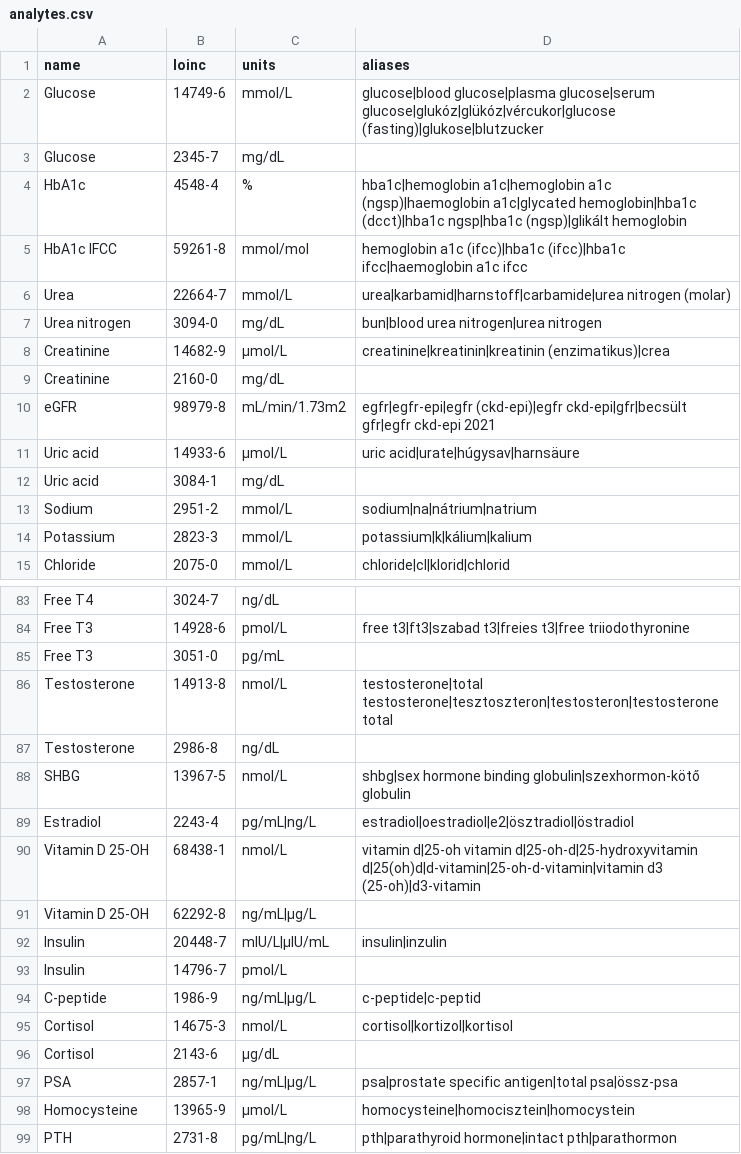
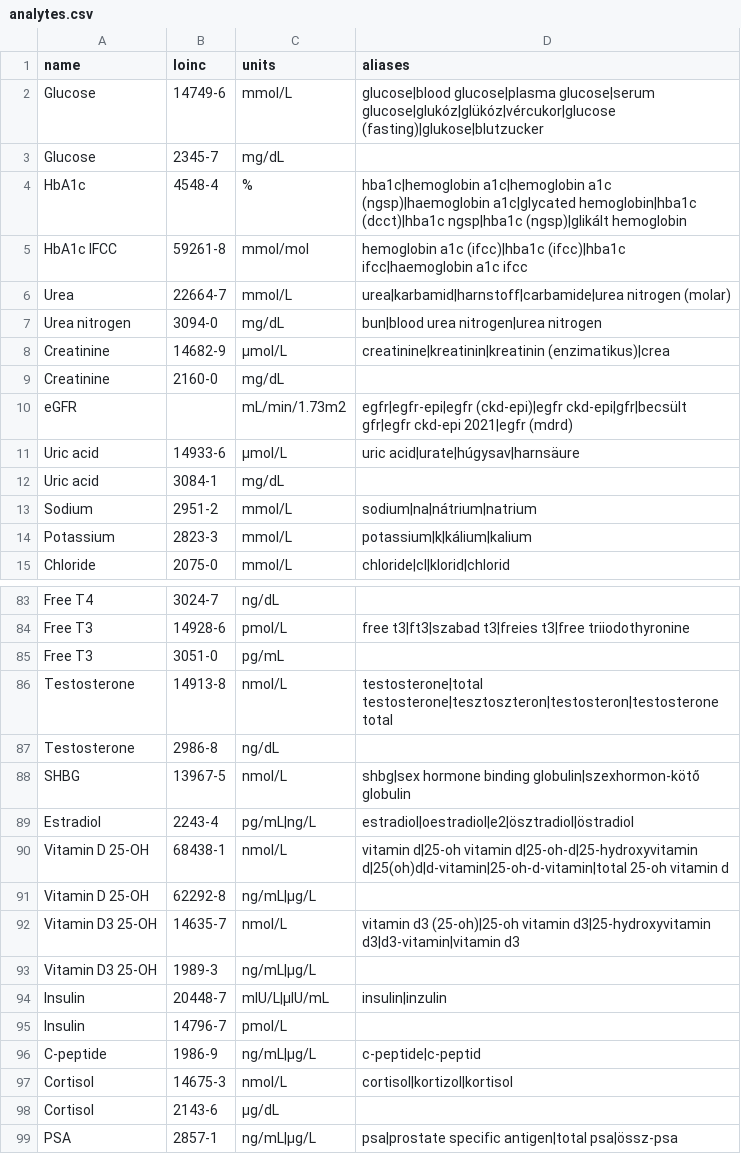
Before and after one commit to richard-better/skills, a CSV file: skills/health-records/references/analytes.csv, drawn as a sheet; only a part is shown, gaps mark what is left out; the shorter side is filled out with more unchanged rows.

Commit message:
fix(health-records): keep every document's results and name them by unit
From an independent review:

- markers.csv now keeps every row each document holds; index and table
  count a result several documents report once. Dropping the second copy
  lost it when the first document was later corrected.
- Resolve "Neutrophils" with unit % to "Neutrophils %" and back, and note
  units unusual for the chosen analyte.
- A name that differs from an aliases.csv entry corrects the entry.
- Canonicalize source paths and reject anything outside documents/.
- merge --clear empties a corrected document that has no results left.
- Strict bounds flag the boundary value: 5 against <5 is high.
- table and index show each value's unit and range when they differ.
- eGFR gets no LOINC by default (the code depends on the formula), and
  D3-only vitamin D is its own analyte instead of total 25-OH vitamin D.

```diff
--- a/skills/health-records/references/analytes.csv
+++ b/skills/health-records/references/analytes.csv
@@ -9,3 +9,3 @@ Creatinine,14682-9,µmol/L,creatinine|kreatinin|kreatinin (enzimatikus)|crea
 Creatinine,2160-0,mg/dL,
-eGFR,98979-8,mL/min/1.73m2,egfr|egfr-epi|egfr (ckd-epi)|egfr ckd-epi|gfr|becsült gfr|egfr ckd-epi 2021
+eGFR,,mL/min/1.73m2,egfr|egfr-epi|egfr (ckd-epi)|egfr ckd-epi|gfr|becsült gfr|egfr ckd-epi 2021|egfr (mdrd)
 Uric acid,14933-6,µmol/L,uric acid|urate|húgysav|harnsäure
@@ -89,4 +89,6 @@ SHBG,13967-5,nmol/L,shbg|sex hormone binding globulin|szexhormon-kötő globulin
 Estradiol,2243-4,pg/mL|ng/L,estradiol|oestradiol|e2|ösztradiol|östradiol
-Vitamin D 25-OH,68438-1,nmol/L,vitamin d|25-oh vitamin d|25-oh-d|25-hydroxyvitamin d|25(oh)d|d-vitamin|25-oh-d-vitamin|vitamin d3 (25-oh)|d3-vitamin
+Vitamin D 25-OH,68438-1,nmol/L,vitamin d|25-oh vitamin d|25-oh-d|25-hydroxyvitamin d|25(oh)d|d-vitamin|25-oh-d-vitamin|total 25-oh vitamin d
 Vitamin D 25-OH,62292-8,ng/mL|µg/L,
+Vitamin D3 25-OH,14635-7,nmol/L,vitamin d3 (25-oh)|25-oh vitamin d3|25-hydroxyvitamin d3|d3-vitamin|vitamin d3
+Vitamin D3 25-OH,1989-3,ng/mL|µg/L,
 Insulin,20448-7,mIU/L|µIU/mL,insulin|inzulin
```
Also changed, not shown: 2 other files.
